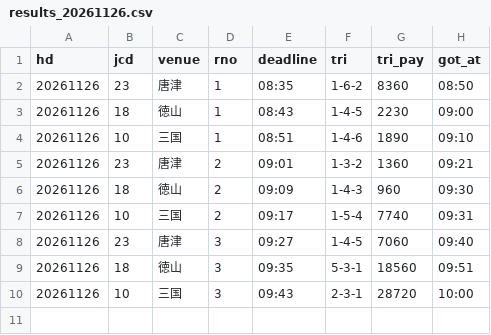
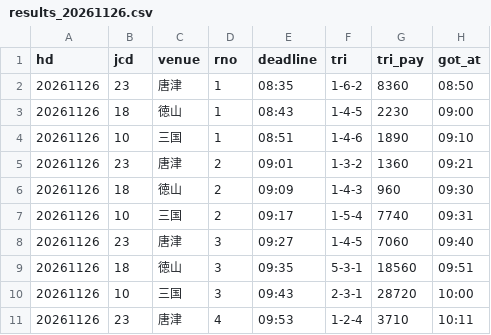
Before and after one commit to pocha2525/boatrace-ai, a CSV file: logs/results_20261126.csv, drawn as a sheet; the diff names each change by its address in the sheet, - before the commit and + after, or states it on an @@ line.

```diff
--- a/logs/results_20261126.csv
+++ b/logs/results_20261126.csv
+row 11: 20261126 | 23 | 唐津 | 4 | 09:53 | 1-2-4 | 3710 | 10:11
```
Also changed, not shown: logs/20261126.csv, logs/notify_20261126.csv.
